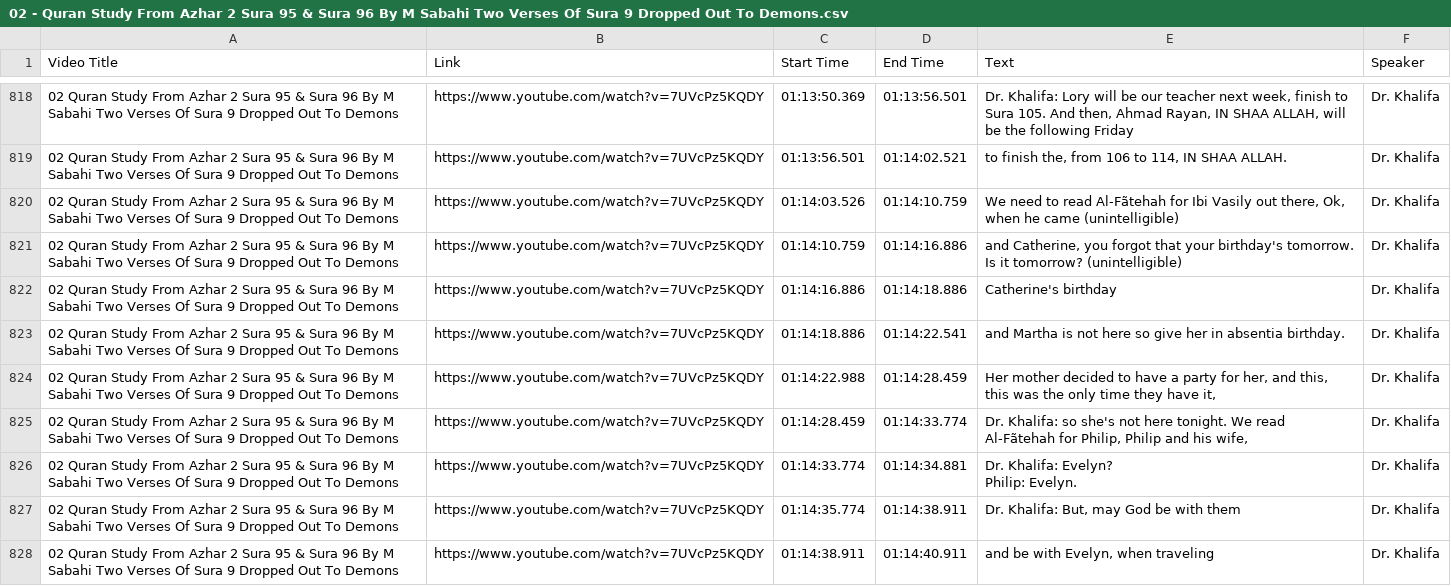
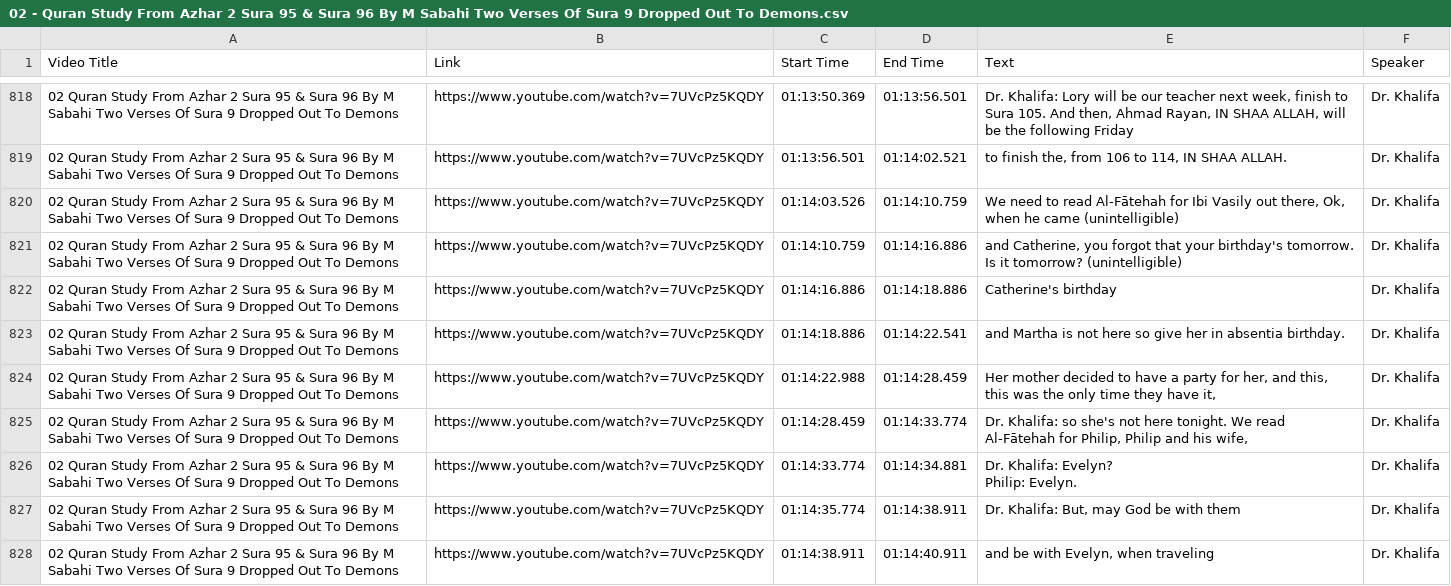
Before and after one commit to WikiSubmission/SubmissionArchives, a CSV file: data/sources/playlists/audio-transcripts/02 - Quran Study From Azhar 2 Sura 95 & Sura 96 By M Sabahi Two Verses Of Sura 9 Dropped Out To Demons.csv, drawn as a sheet; only a part is shown, gaps mark what is left out; the diff covers the shown part only; the diff names each change by its address in the sheet, - before the commit and + after, or states it on an @@ line.

```diff
--- a/data/sources/playlists/audio-transcripts/02 - Quran Study From Azhar 2 Sura 95 & Sura 96 By M Sabahi Two Verses Of Sura 9 Dropped Out To Demons.csv
+++ b/data/sources/playlists/audio-transcripts/02 - Quran Study From Azhar 2 Sura 95 & Sura 96 By M Sabahi Two Verses Of Sura 9 Dropped Out To Demons.csv
-E820 (Text): …to read Al-Fãtehah for Ibi…
+E820 (Text): …to read Al-Fātehah for Ibi…
-E825 (Text): …We read Al-Fãtehah for Philip,…
+E825 (Text): …We read Al-Fātehah for Philip,…
```
Also changed, not shown: 8 edited cells elsewhere in this file, data/sources/playlists/audio-transcripts/01 - Quran Study From Azhar 1 Sura 72_19 28 & Sura 73 By Kathryn Jinns 05 26 1989.csv, data/sources/playlists/audio-transcripts/03 - Quran Study From Azhar 3 Sura 10_79 92 & Sura 23 By Rashad_s Khutba 01 19 1990 Sura 3_110 117 By.csv, 48 other files.
